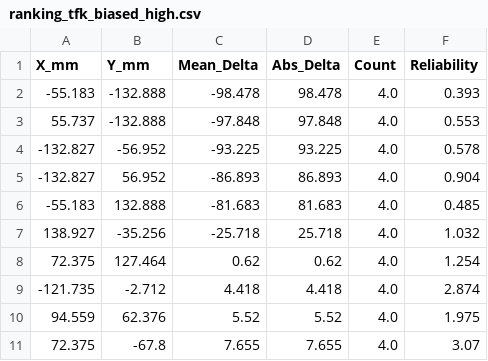
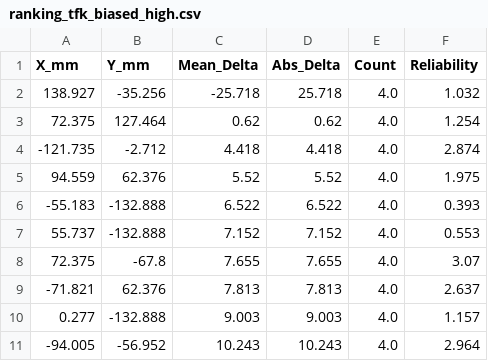
Before and after one commit to f11x-tracks/DMT-BTM-TFK-7152-11400-Matching, a CSV file: rankings/ranking_tfk_biased_high.csv, drawn as a sheet; removed rows and columns are numbered as before the commit, all else as after; the diff names each change by its address in the sheet, - before the commit and + after, or states it on an @@ line.

```diff
--- a/rankings/ranking_tfk_biased_high.csv
+++ b/rankings/ranking_tfk_biased_high.csv
-row 2: -55.183 | -132.888 | -98.478 | 98.478 | 4.0 | 0.393
-row 3: 55.737 | -132.888 | -97.848 | 97.848 | 4.0 | 0.553
-row 4: -132.827 | -56.952 | -93.225 | 93.225 | 4.0 | 0.578
-row 5: -132.827 | 56.952 | -86.893 | 86.893 | 4.0 | 0.904
-row 6: -55.183 | 132.888 | -81.683 | 81.683 | 4.0 | 0.485
+row 6: -55.183 | -132.888 | 6.522 | 6.522 | 4.0 | 0.393
+row 7: 55.737 | -132.888 | 7.152 | 7.152 | 4.0 | 0.553
+row 9: -71.821 | 62.376 | 7.813 | 7.813 | 4.0 | 2.637
+row 10: 0.277 | -132.888 | 9.003 | 9.003 | 4.0 | 1.157
+row 11: -94.005 | -56.952 | 10.243 | 10.243 | 4.0 | 2.964
```
Also changed, not shown: complete_location_analysis.csv, dmt_tfk_comparison_results/dmt_tfk_matched_data.csv, 28 other files.
